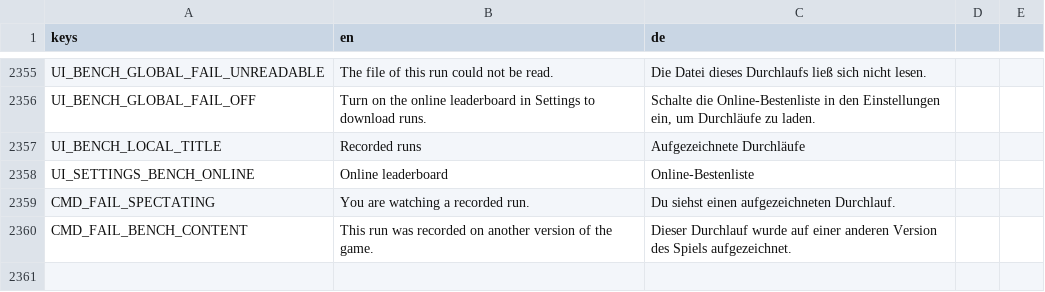
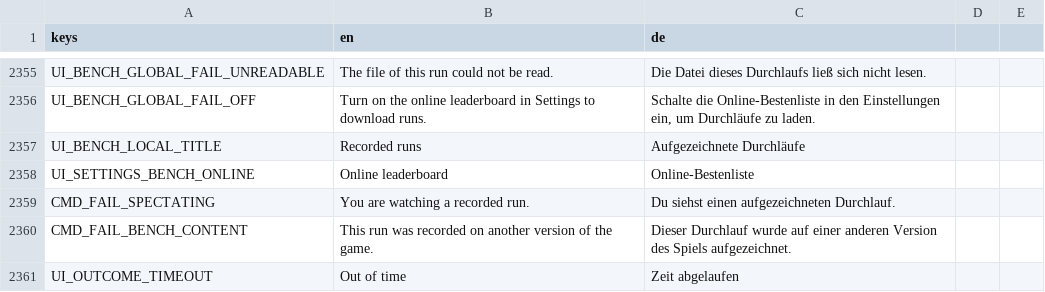
Before and after one commit to DenRakEiw/Doomsday, a CSV file: data/loc/strings.csv, drawn as a sheet; only a part is shown, gaps mark what is left out.

```diff
--- a/data/loc/strings.csv
+++ b/data/loc/strings.csv
@@ -2360 +2360,2 @@ CMD_FAIL_SPECTATING,You are watching a recorded run.,Du siehst einen aufgezeichn
 CMD_FAIL_BENCH_CONTENT,This run was recorded on another version of the game.,Dieser Durchlauf wurde auf einer anderen Version des Spiels aufgezeichnet.
+UI_OUTCOME_TIMEOUT,Out of time,Zeit abgelaufen
```
Also changed, not shown: 55 other files.
